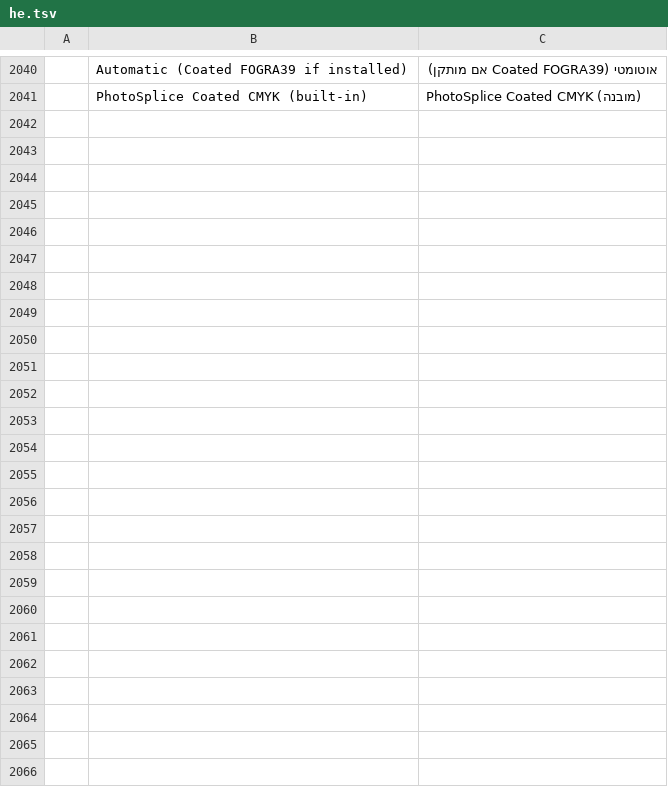
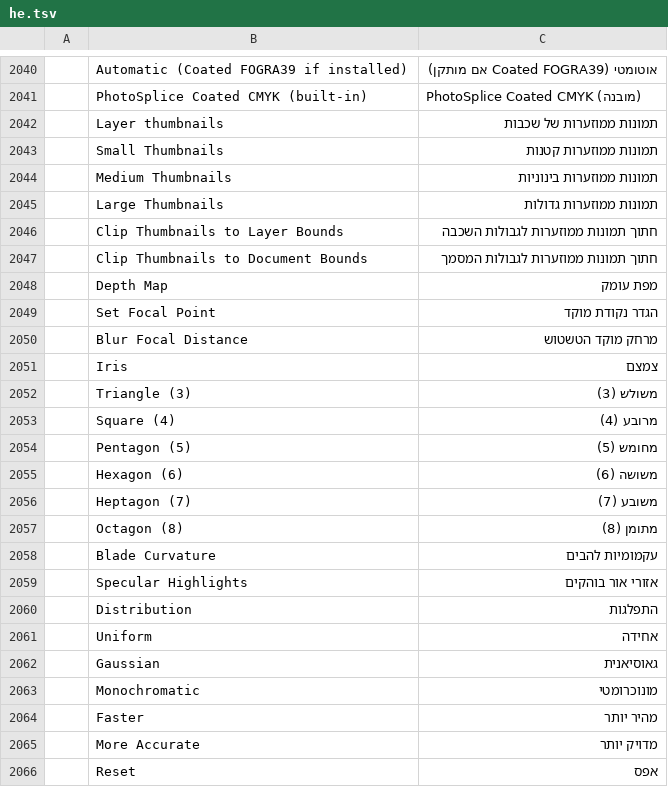
Before and after one commit to eolix/PhotoSplice, a TSV file: crates/ui-egui/src/i18n/he.tsv, drawn as a sheet; only a part is shown, gaps mark what is left out; the diff names each change by its address in the sheet, - before the commit and + after, or states it on an @@ line.

```diff
--- a/crates/ui-egui/src/i18n/he.tsv
+++ b/crates/ui-egui/src/i18n/he.tsv
+row 2042:  | Layer thumbnails | תמונות ממוזערות של שכבות
+row 2043:  | Small Thumbnails | תמונות ממוזערות קטנות
+row 2044:  | Medium Thumbnails | תמונות ממוזערות בינוניות
+row 2045:  | Large Thumbnails | תמונות ממוזערות גדולות
+row 2046:  | Clip Thumbnails to Layer Bounds | חתוך תמונות ממוזערות לגבולות השכבה
+row 2047:  | Clip Thumbnails to Document Bounds | חתוך תמונות ממוזערות לגבולות המסמך
+row 2048:  | Depth Map | מפת עומק
+row 2049:  | Set Focal Point | הגדר נקודת מוקד
+row 2050:  | Blur Focal Distance | מרחק מוקד הטשטוש
+row 2051:  | Iris | צמצם
+row 2052:  | Triangle (3) | משולש (3)
+row 2053:  | Square (4) | מרובע (4)
+row 2054:  | Pentagon (5) | מחומש (5)
+row 2055:  | Hexagon (6) | משושה (6)
+row 2056:  | Heptagon (7) | משובע (7)
+row 2057:  | Octagon (8) | מתומן (8)
+row 2058:  | Blade Curvature | עקמומיות להבים
+row 2059:  | Specular Highlights | אזורי אור בוהקים
+row 2060:  | Distribution | התפלגות
+row 2061:  | Uniform | אחידה
+row 2062:  | Gaussian | גאוסיאנית
+row 2063:  | Monochromatic | מונוכרומטי
+row 2064:  | Faster | מהיר יותר
+row 2065:  | More Accurate | מדויק יותר
+row 2066:  | Reset | אפס
```
Also changed, not shown: crates/ui-egui/src/i18n/ar.tsv, crates/ui-egui/src/i18n/bg.tsv, 36 other files.
